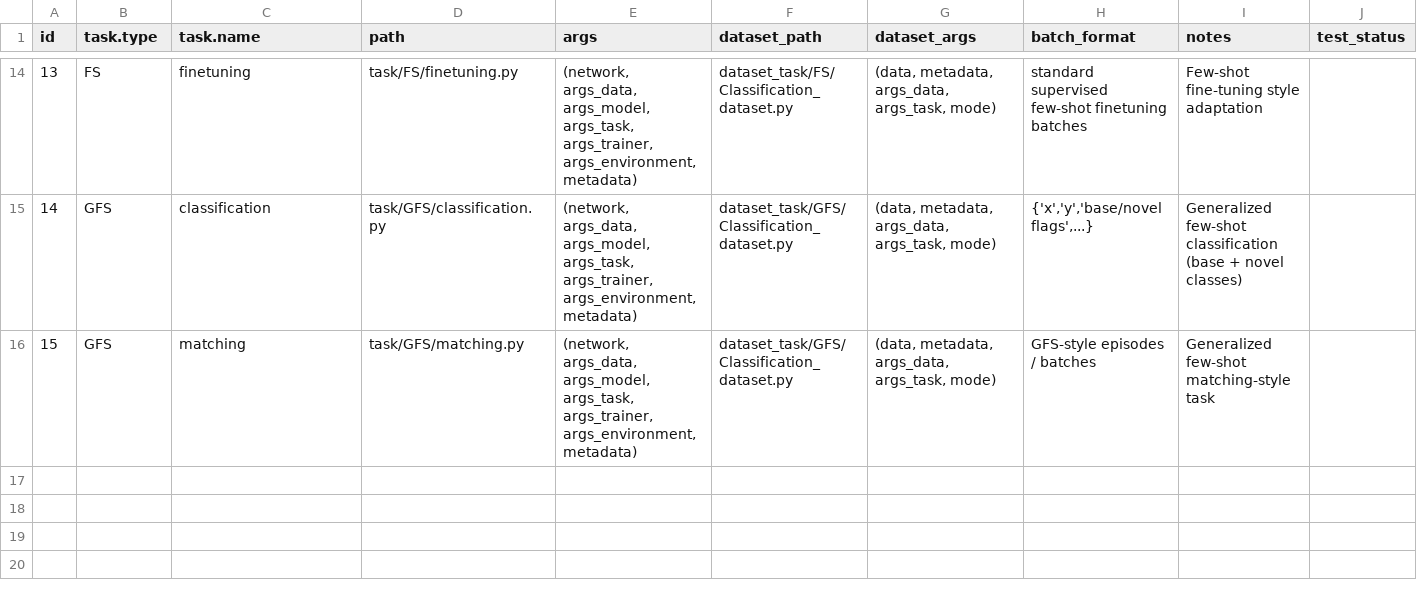
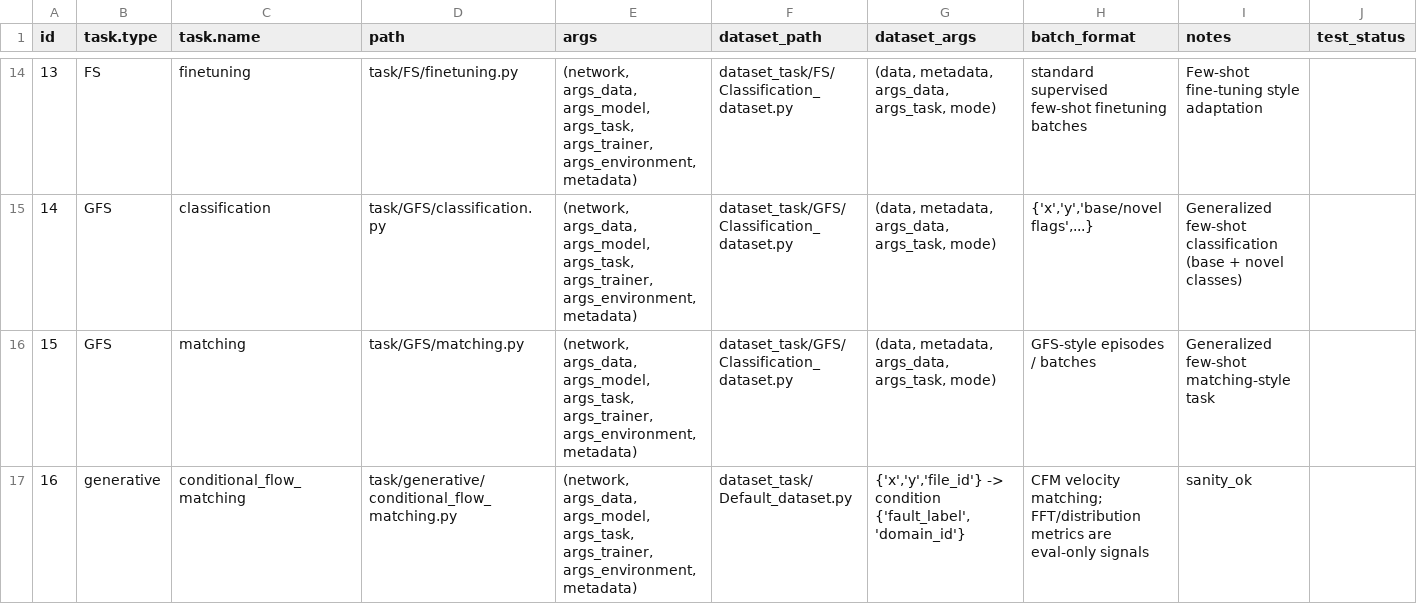
Before and after one commit to PHMbench/PHM-Vibench, a CSV file: src/task_factory/task_registry.csv, drawn as a sheet; only a part is shown, gaps mark what is left out.

Commit message:
refactor(task/trainer): lazy task imports and trainer guards

```diff
--- a/src/task_factory/task_registry.csv
+++ b/src/task_factory/task_registry.csv
@@ -16 +16,2 @@ id,task.type,task.name,path,args,dataset_path,dataset_args,batch_format,notes,te
 15,GFS,matching,task/GFS/matching.py,"(network, args_data, args_model, args_task, args_trainer, args_environment, metadata)",dataset_task/GFS/Classification_dataset.py,"(data, metadata, args_data, args_task, mode)","GFS-style episodes / batches","Generalized few-shot matching-style task",
+16,generative,conditional_flow_matching,task/generative/conditional_flow_matching.py,"(network, args_data, args_model, args_task, args_trainer, args_environment, metadata)",dataset_task/Default_dataset.py,"{'x','y','file_id'} -> condition {'fault_label','domain_id'}","CFM velocity matching; FFT/distribution metrics are eval-only signals",sanity_ok
```
Also changed, not shown: 3 other files.
